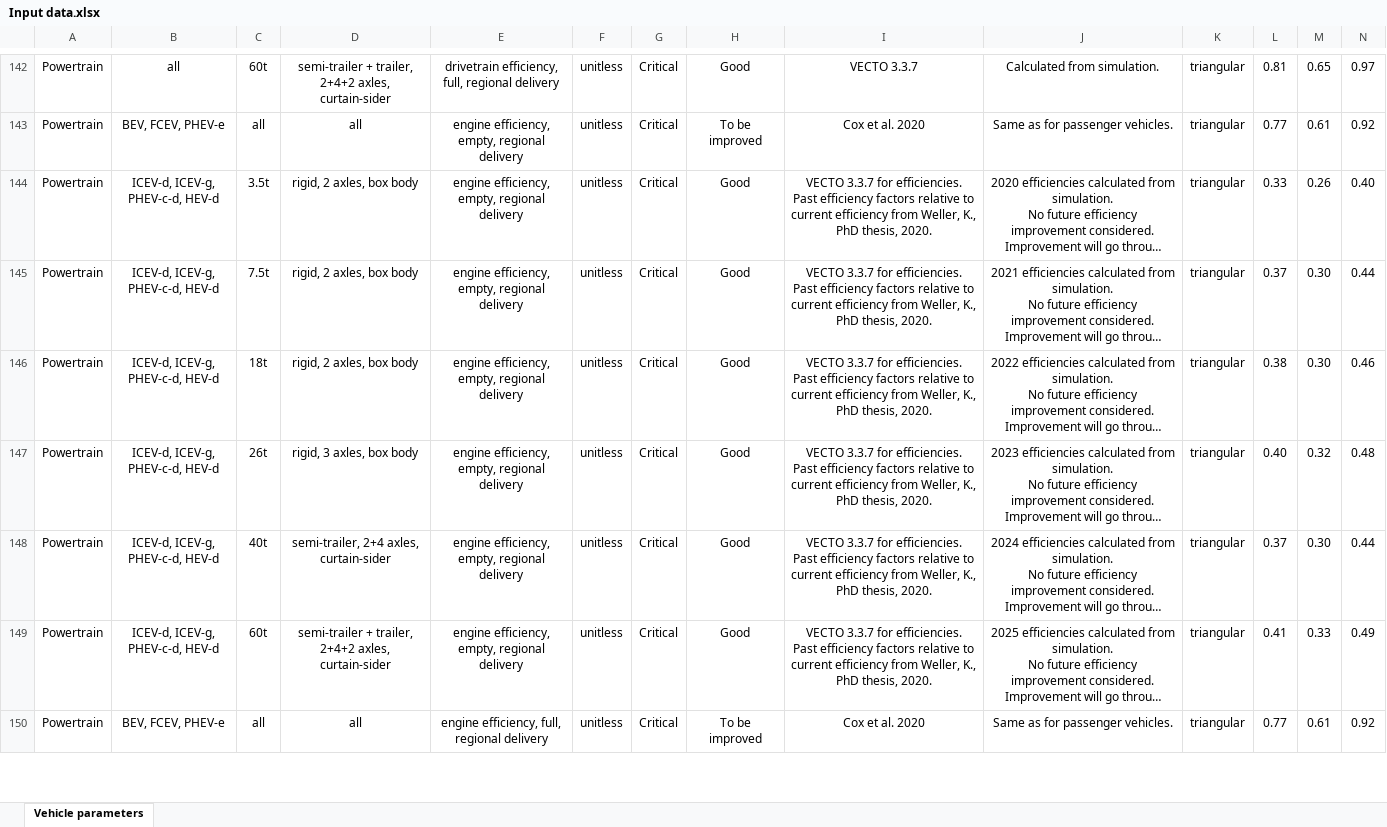
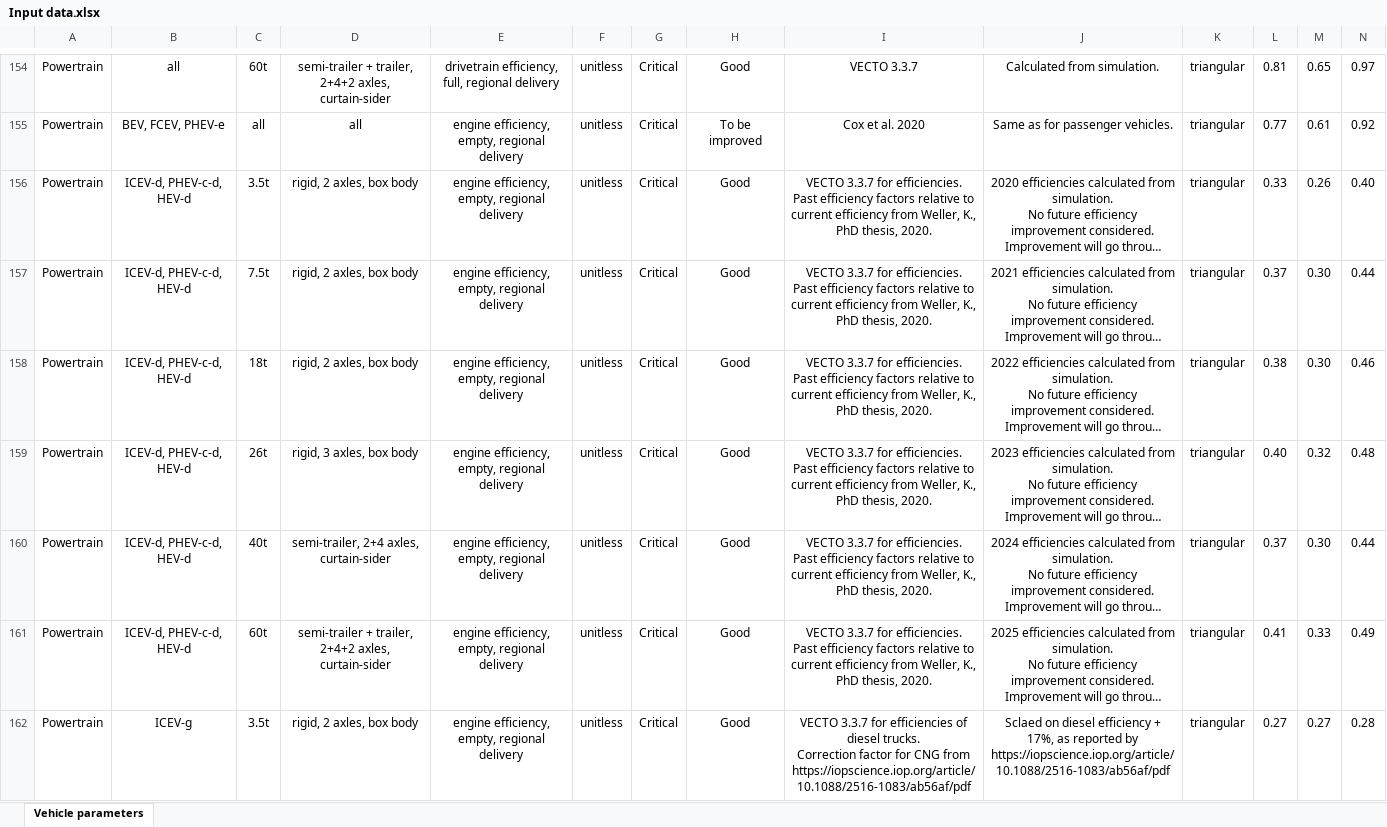
Before and after one commit to romainsacchi/carculator_truck, an Excel workbook: dev/Input data.xlsx, sheet Vehicle parameters, drawn as a sheet; only a part is shown, gaps mark what is left out; the shorter side is filled out with more unchanged rows; long unchanged cells end in …; values as stored, in another font and other column widths than the file's, no borders; addresses are those after the commit; rows hold the shown columns only; ↵ is a line break in a cell; the diff covers the shown part only; the diff names each change by its address in the sheet, - before the commit and + after, or states it on an @@ line.

```diff
--- a/dev/Input data.xlsx (sheet Vehicle parameters)
+++ b/dev/Input data.xlsx (sheet Vehicle parameters)
-B156:B161: ICEV-d, ICEV-g, PHEV-c-d, HEV-d
+B156:B161: ICEV-d, PHEV-c-d, HEV-d
+row 162: Powertrain | ICEV-g | 3.5t | rigid, 2 axles, box body | engine efficiency, empty, regional delivery | unitless | Critical | Good | VECTO 3.3.7 for efficiencies of diesel trucks. ↵ Correction factor for CNG from https://iopscience.iop.org/article/10.1088/2516-1083/ab56af/pdf | Sclaed on diesel efficiency + 17%, as reported by https://iopscience.iop.org/article/10.1088/2516-1083/ab56af/pdf | triangular | 0.27 | 0.27 | 0.28
```
Also changed, not shown: 36 added rows and 30 edited cells elsewhere in this sheet, formulas that keep their value, carculator_truck/data/HEM_factors_trucks.xlsx, 49 other files.
